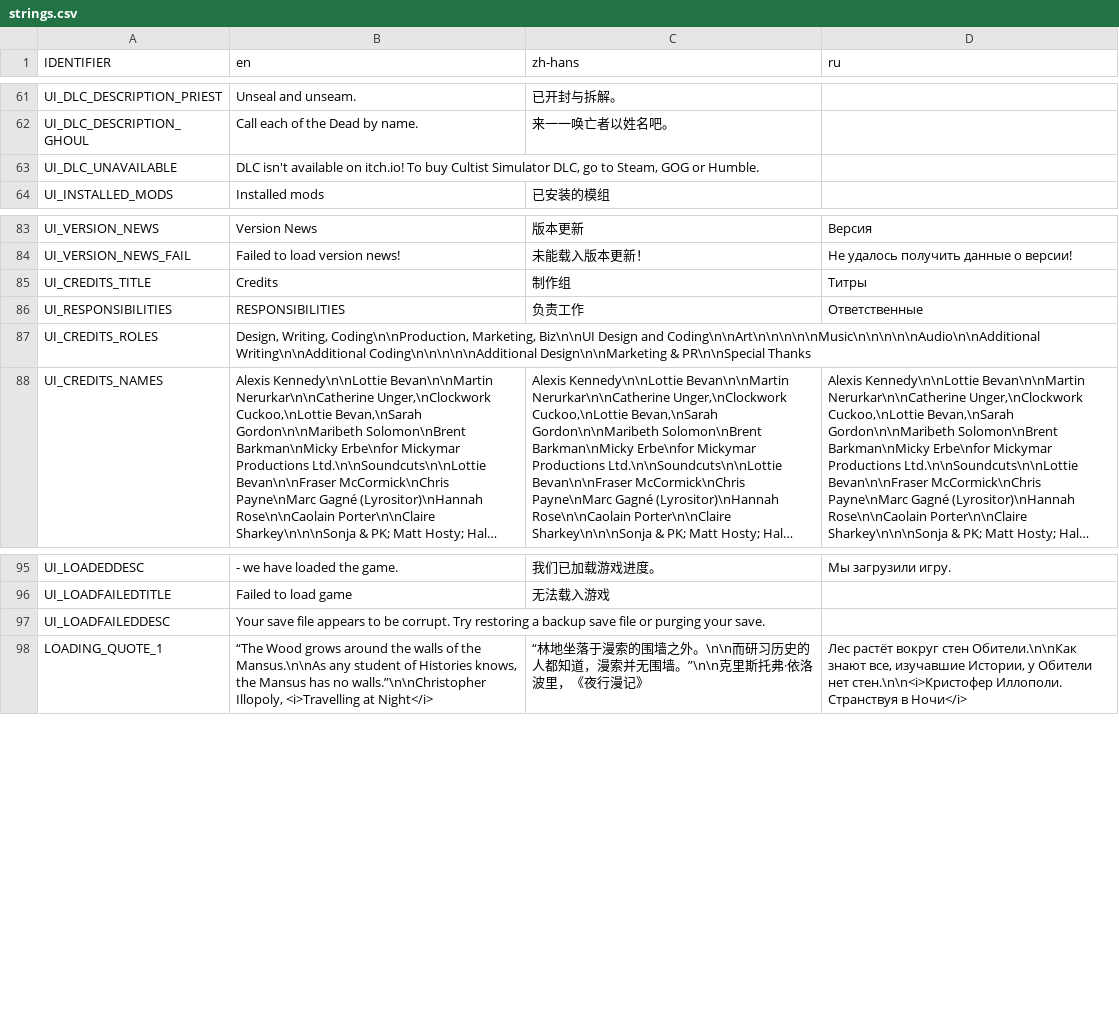
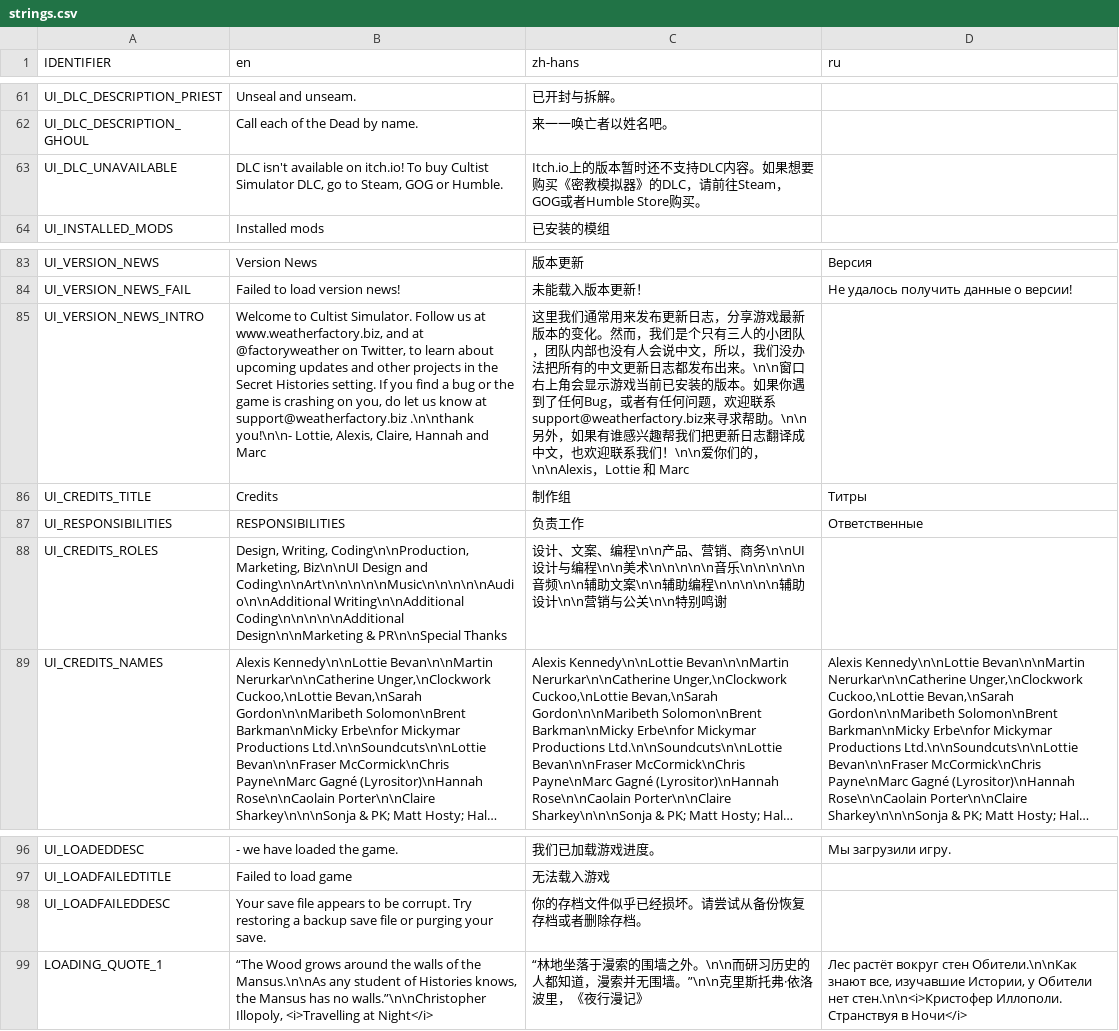
Before and after one commit to weatherfactory/cultistsimulator-visible, a CSV file: Assets/StreamingAssets/content/strings.csv, drawn as a sheet; only a part is shown, gaps mark what is left out; long unchanged cells end in …; addresses are those after the commit; the diff names each change by its address in the sheet, - before the commit and + after, or states it on an @@ line.

Commit message:
Localise version news

```diff
--- a/Assets/StreamingAssets/content/strings.csv
+++ b/Assets/StreamingAssets/content/strings.csv
-C63 (zh-hans): (empty)
+C63 (zh-hans): Itch.io上的版本暂时还不支持DLC内容。如果想要购买《密教模拟器》的DLC，请前往Steam，GOG或者Humble Store购买。
+row 85: UI_VERSION_NEWS_INTRO | Welcome to Cultist Simulator. Follow us at www.weatherfactory.biz, and at @factoryweather on Twitter, to learn about upcoming updates and other projects in the Secret Histories setting. If you find a bug or the game is crashing on you, do let us know at support@weatherfactory.biz .\n\nthank you!\n\n- Lottie, Alexis, Claire, Hannah and Marc | 这里我们通常用来发布更新日志，分享游戏最新版本的变化。然而，我们是个只有三人的小团队，团队内部也没有人会说中文，所以，我们没办法把所有的中文更新日志都发布出来。\n\n窗口右上角会显示游戏当前已安装的版本。如果你遇到了任何Bug，或者有任何问题，欢迎联系support@weatherfactory.biz来寻求帮助。\n\n另外，如果有谁感兴趣帮我们把更新日志翻译成中文，也欢迎联系我们！\n\n爱你们的，\n\nAlexis，Lottie 和 Marc
-C88 (zh-hans): (empty)
+C88 (zh-hans): 设计、文案、编程\n\n产品、营销、商务\n\nUI设计与编程\n\n美术\n\n\n\n\n音乐\n\n\n\n\n音频\n\n辅助文案\n\n辅助编程\n\n\n\n\n辅助设计\n\n营销与公关\n\n特别鸣谢
-C98 (zh-hans): (empty)
+C98 (zh-hans): 你的存档文件似乎已经损坏。请尝试从备份恢复存档或者删除存档。
```
Also changed, not shown: 5 other files.
